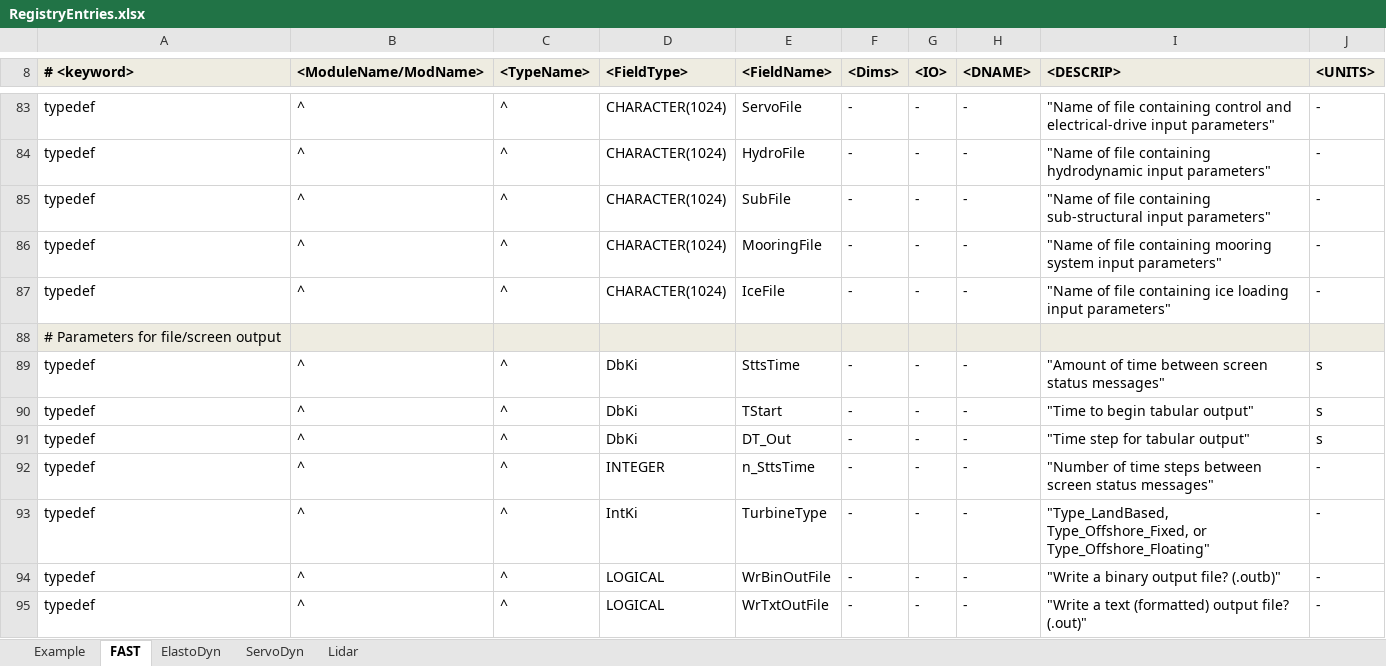
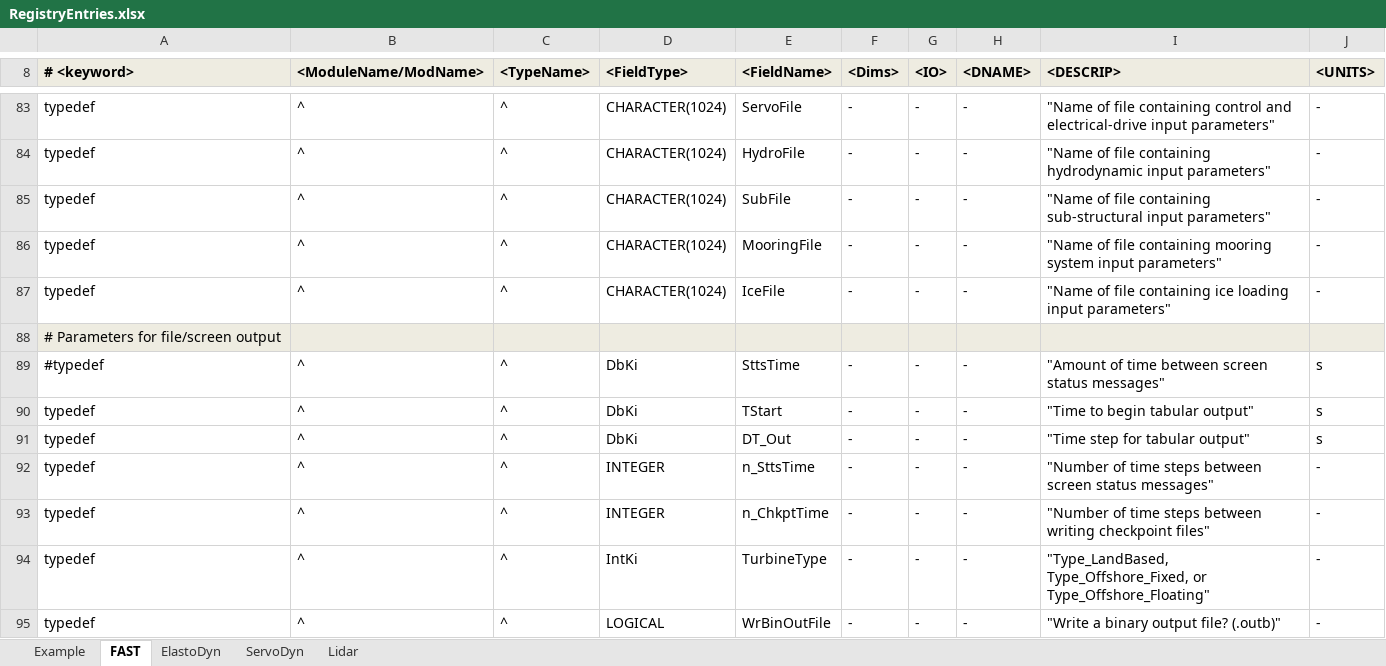
Before and after one commit to OpenFAST/openfast, an Excel workbook: modules-local/fast-library/src/RegistryEntries.xlsx, sheet FAST, drawn as a sheet; only a part is shown, gaps mark what is left out; the shorter side is filled out with more unchanged rows; values as stored, in another font and other column widths than the file's, no borders; conditional formats not drawn; the diff names each change by its address in the sheet, - before the commit and + after, or states it on an @@ line.

Commit message:
added restart capability: new line in primary FAST input file; added script to convert input files to new format; updated primary FASt input files in CertTest; updated DISCON DLLs to allow -8/-9 flags for creating checkpoint files and restarting from them updated dependencies (needed updated Types files) new calling syntax for restart: "FAST.exe -restart CheckpointFileRoot" NOTE: MAP does not properly restart
git-svn-id: https://windsvn2.nrel.gov/FAST/branches/BJonkman@978 10acb478-4768-415a-8850-bacdb5912d4d

Former-commit-id: ca0203fd316a1bf914ff78d53e31d5ae61510def

```diff
--- a/modules-local/fast-library/src/RegistryEntries.xlsx (sheet FAST)
+++ b/modules-local/fast-library/src/RegistryEntries.xlsx (sheet FAST)
-A89 (# <keyword>): typedef
+A89 (# <keyword>): #typedef
+row 93: typedef | ^ | ^ | INTEGER | n_ChkptTime | - | - | - | "Number of time steps between writing checkpoint files" | -
```
Also changed, not shown: 7 other files.
